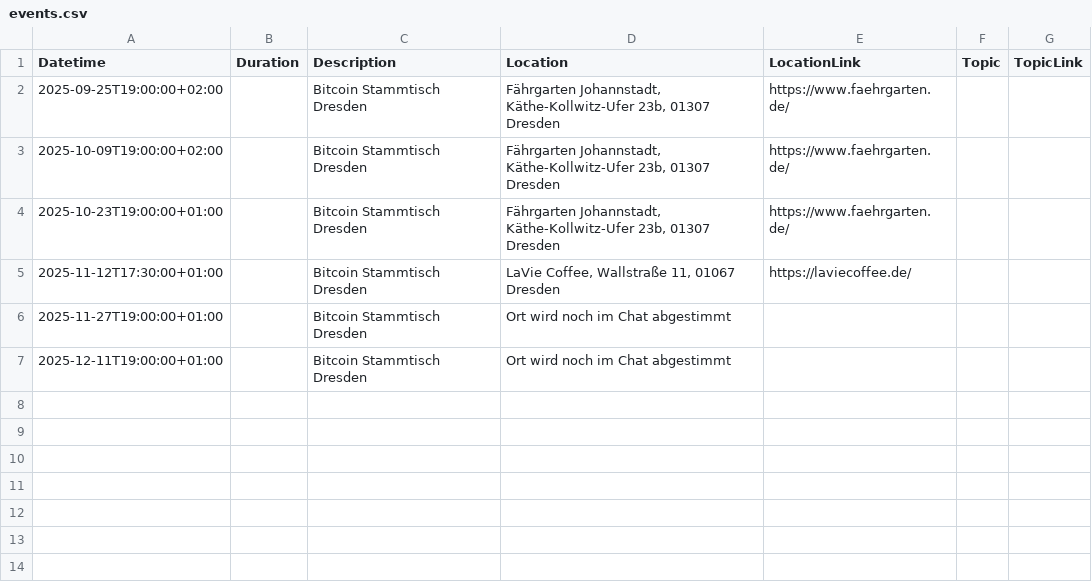
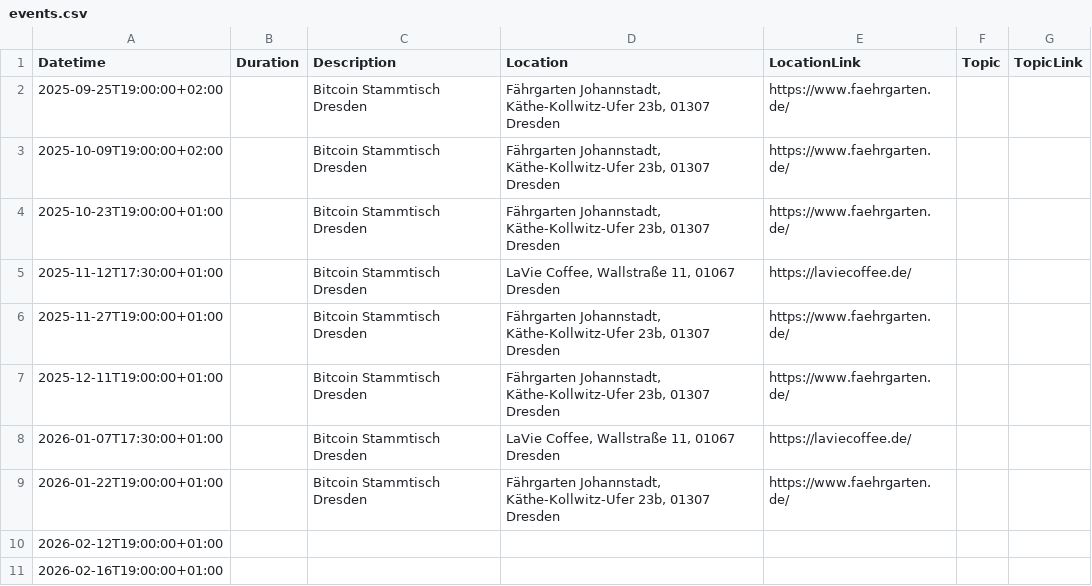
Before and after one commit to Bitcoin-Dresden/bitcoin-dresden.github.io, a CSV file: events.csv, drawn as a sheet.

```diff
--- a/events.csv
+++ b/events.csv
@@ -5,3 +5,7 @@ Datetime|Duration|Description|Location|LocationLink|Topic|TopicLink
 2025-11-12T17:30:00+01:00||Bitcoin Stammtisch Dresden|LaVie Coffee, Wallstraße 11, 01067 Dresden|https://laviecoffee.de/||
-2025-11-27T19:00:00+01:00||Bitcoin Stammtisch Dresden|Ort wird noch im Chat abgestimmt|||
-2025-12-11T19:00:00+01:00||Bitcoin Stammtisch Dresden|Ort wird noch im Chat abgestimmt|||
+2025-11-27T19:00:00+01:00||Bitcoin Stammtisch Dresden|Fährgarten Johannstadt, Käthe-Kollwitz-Ufer 23b, 01307 Dresden|https://www.faehrgarten.de/||
+2025-12-11T19:00:00+01:00||Bitcoin Stammtisch Dresden|Fährgarten Johannstadt, Käthe-Kollwitz-Ufer 23b, 01307 Dresden|https://www.faehrgarten.de/||
+2026-01-07T17:30:00+01:00||Bitcoin Stammtisch Dresden|LaVie Coffee, Wallstraße 11, 01067 Dresden|https://laviecoffee.de/||
+2026-01-22T19:00:00+01:00||Bitcoin Stammtisch Dresden|Fährgarten Johannstadt, Käthe-Kollwitz-Ufer 23b, 01307 Dresden|https://www.faehrgarten.de/||
+2026-02-12T19:00:00+01:00||
+2026-02-16T19:00:00+01:00||
```
Also changed, not shown: 2 other files.
